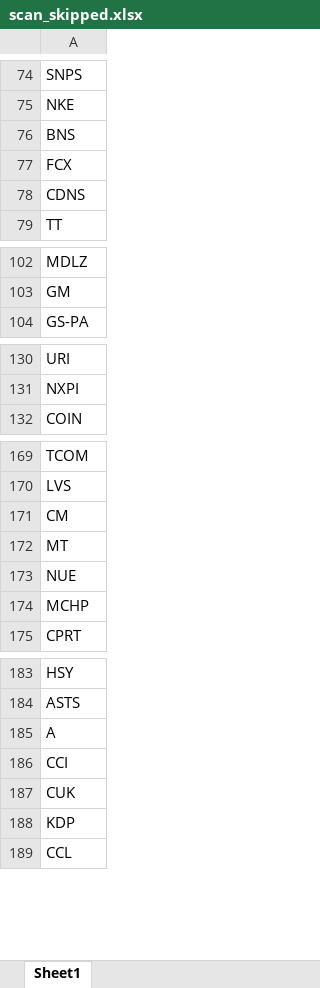
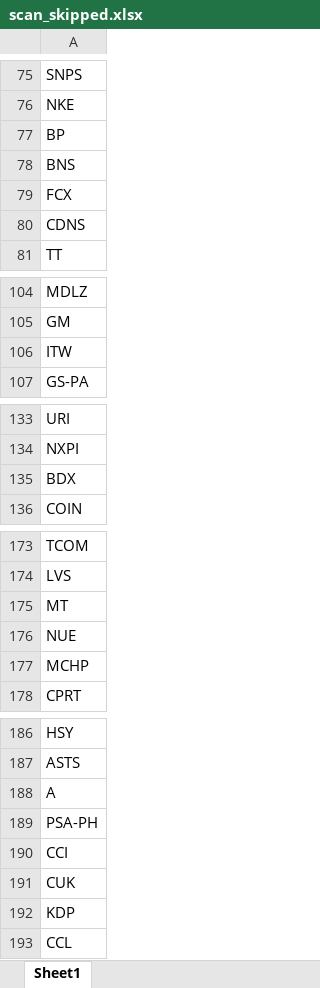
Before and after one commit to fbali10-ux/ABD_ikili_dip, an Excel workbook: scan_skipped.xlsx, sheet Sheet1, drawn as a sheet; only a part is shown, gaps mark what is left out; values as stored, in another font and other column widths than the file's, no borders; removed rows and columns are numbered as before the commit, all else as after; the diff covers the shown part only; the diff names each change by its address in the sheet, - before the commit and + after, or states it on an @@ line.

```diff
--- a/scan_skipped.xlsx (sheet Sheet1)
+++ b/scan_skipped.xlsx (sheet Sheet1)
+row 77: BP
+row 106: ITW
+row 135: BDX
-row 171: CM
+row 189: PSA-PH
```
Also changed, not shown: 19 added rows, 13 removed rows and 2 edited cells elsewhere in this sheet, dip_yakalama_daily_120dip_rebound_sonuclar.xlsx, 1 other file.
